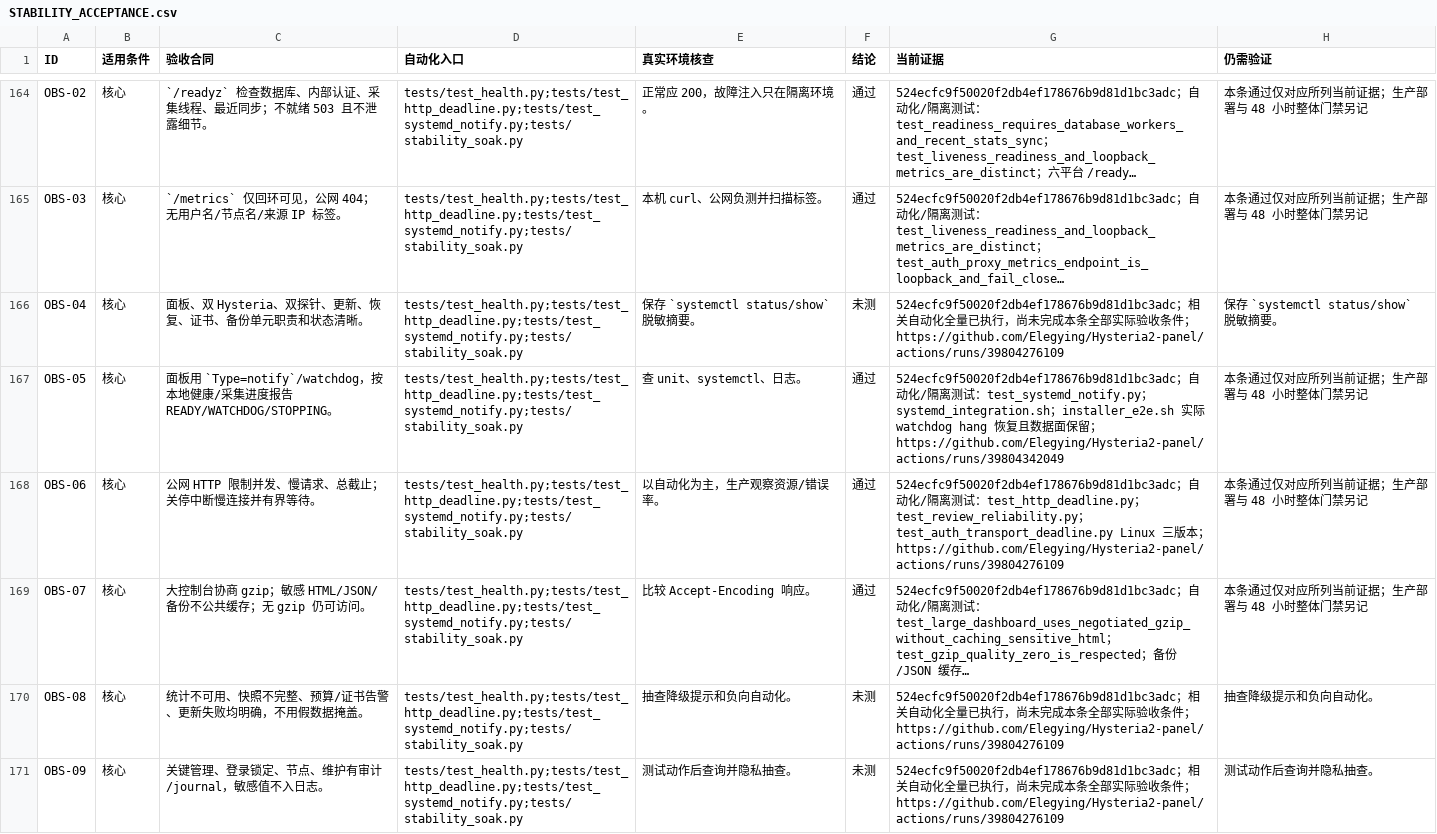
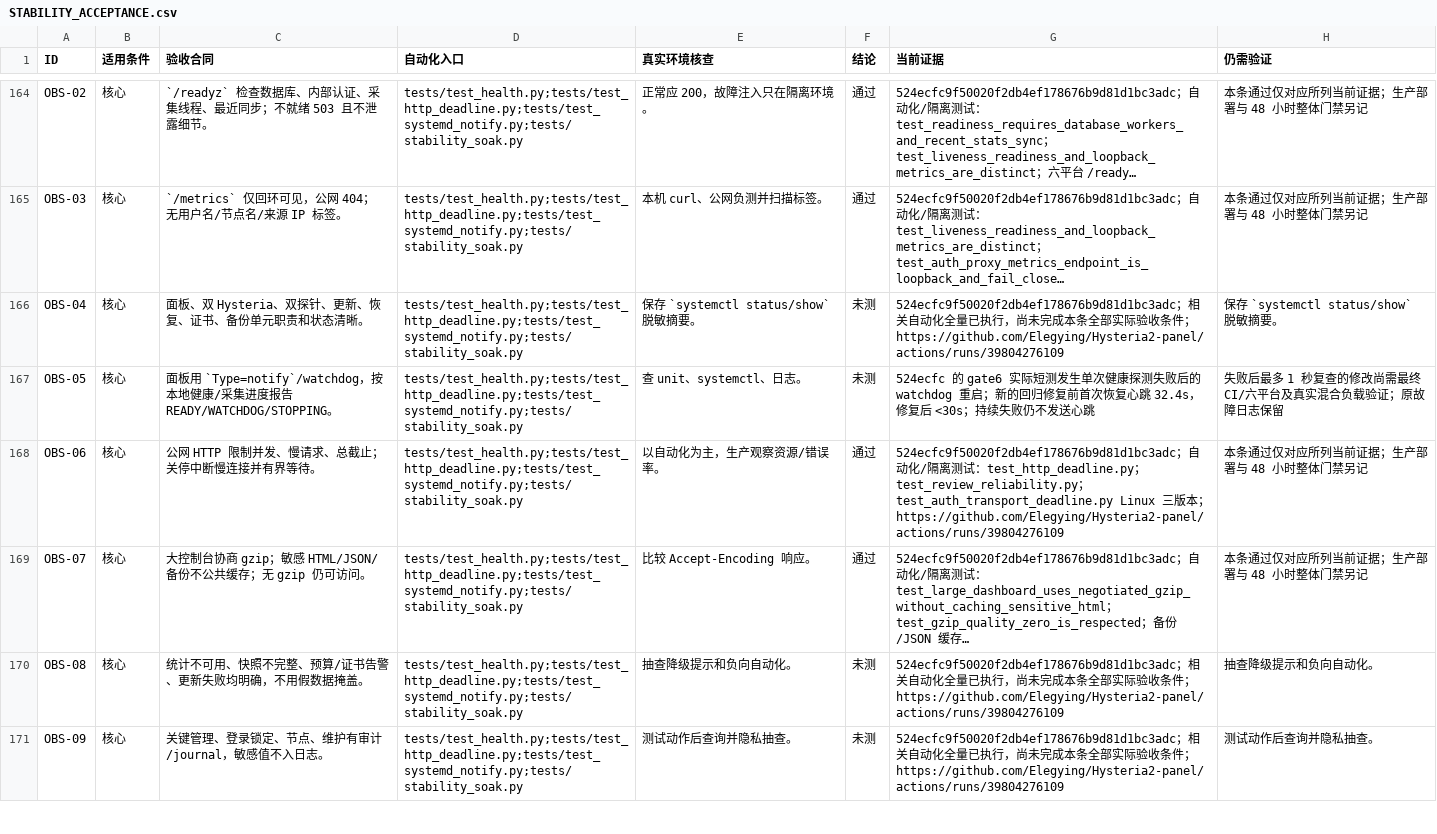
Before and after one commit to Elegying/Hysteria2-panel, a CSV file: docs/STABILITY_ACCEPTANCE.csv, drawn as a sheet; only a part is shown, gaps mark what is left out; long unchanged cells end in …; the diff names each change by its address in the sheet, - before the commit and + after, or states it on an @@ line.

Commit message:
fix: retry transient watchdog probe failures within the service deadline

```diff
--- a/docs/STABILITY_ACCEPTANCE.csv
+++ b/docs/STABILITY_ACCEPTANCE.csv
-F167 (结论): 通过
+F167 (结论): 未测
-G167 (当前证据): 524ecfc9f50020f2db4ef178676b9d81d1bc3adc；自动化/隔离测试：test_systemd_notify.py；systemd_integration.sh；installer_e2e.sh 实际 watchdog hang 恢复且数据面保留；https://github.com/Elegying/Hysteria2-panel/actions/runs/39804342049
+G167 (当前证据): 524ecfc 的 gate6 实际短测发生单次健康探测失败后的 watchdog 重启；新的回归修复前首次恢复心跳 32.4s，修复后 <30s；持续失败仍不发送心跳
-H167 (仍需验证): 本条通过仅对应所列当前证据；生产部署与 48 小时整体门禁另记
+H167 (仍需验证): 失败后最多 1 秒复查的修改尚需最终 CI/六平台及真实混合负载验证；原故障日志保留
```
Also changed, not shown: 4 other files.
